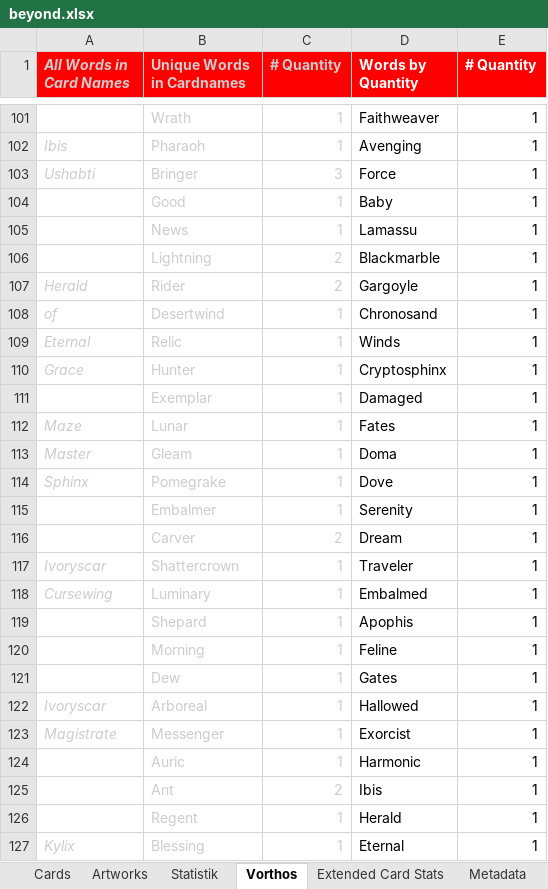
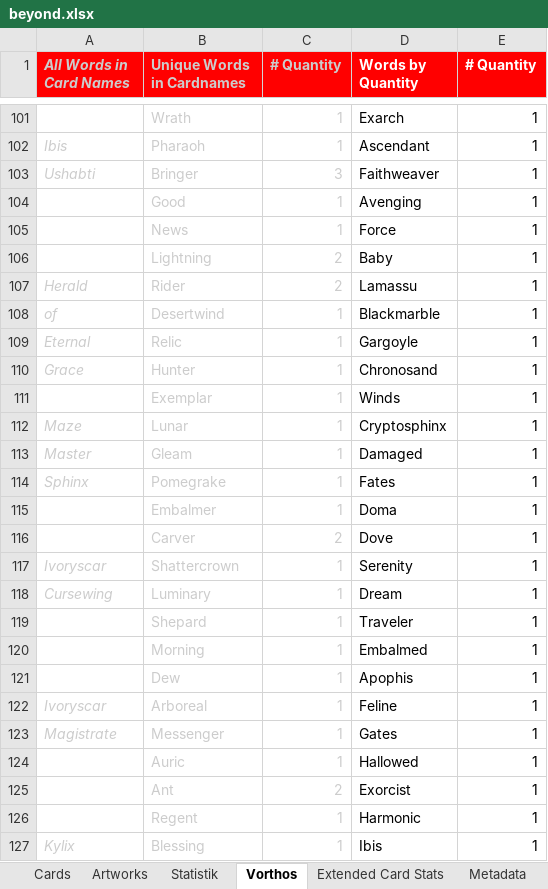
Before and after one commit to nonbiristudios/shardsofbeyond, an Excel workbook: workspace/card-data/beyond.xlsx, sheet Vorthos, drawn as a sheet; only a part is shown, gaps mark what is left out; values as stored, in another font and other column widths than the file's, no borders; charts and pictures not drawn; the diff covers the shown part only; the diff names each change by its address in the sheet, - before the commit and + after, or states it on an @@ line.

```diff
--- a/workspace/card-data/beyond.xlsx (sheet Vorthos)
+++ b/workspace/card-data/beyond.xlsx (sheet Vorthos)
-D101 (Words by Quantity): Faithweaver
+D101 (Words by Quantity): Exarch
-D102 (Words by Quantity): Avenging
+D102 (Words by Quantity): Ascendant
-D103 (Words by Quantity): Force
+D103 (Words by Quantity): Faithweaver
-D104 (Words by Quantity): Baby
+D104 (Words by Quantity): Avenging
-D105 (Words by Quantity): Lamassu
+D105 (Words by Quantity): Force
-D106 (Words by Quantity): Blackmarble
+D106 (Words by Quantity): Baby
-D107 (Words by Quantity): Gargoyle
+D107 (Words by Quantity): Lamassu
-D108 (Words by Quantity): Chronosand
+D108 (Words by Quantity): Blackmarble
-D109 (Words by Quantity): Winds
+D109 (Words by Quantity): Gargoyle
-D110 (Words by Quantity): Cryptosphinx
+D110 (Words by Quantity): Chronosand
-D111 (Words by Quantity): Damaged
+D111 (Words by Quantity): Winds
-D112 (Words by Quantity): Fates
+D112 (Words by Quantity): Cryptosphinx
-D113 (Words by Quantity): Doma
+D113 (Words by Quantity): Damaged
-D114 (Words by Quantity): Dove
+D114 (Words by Quantity): Fates
-D115 (Words by Quantity): Serenity
+D115 (Words by Quantity): Doma
-D116 (Words by Quantity): Dream
+D116 (Words by Quantity): Dove
-D117 (Words by Quantity): Traveler
+D117 (Words by Quantity): Serenity
-D118 (Words by Quantity): Embalmed
+D118 (Words by Quantity): Dream
-D119 (Words by Quantity): Apophis
+D119 (Words by Quantity): Traveler
-D120 (Words by Quantity): Feline
+D120 (Words by Quantity): Embalmed
-D121 (Words by Quantity): Gates
+D121 (Words by Quantity): Apophis
-D122 (Words by Quantity): Hallowed
+D122 (Words by Quantity): Feline
-D123 (Words by Quantity): Exorcist
+D123 (Words by Quantity): Gates
-D124 (Words by Quantity): Harmonic
+D124 (Words by Quantity): Hallowed
-D125 (Words by Quantity): Ibis
+D125 (Words by Quantity): Exorcist
-D126 (Words by Quantity): Herald
+D126 (Words by Quantity): Harmonic
-D127 (Words by Quantity): Eternal
+D127 (Words by Quantity): Ibis
```
Also changed, not shown: 13 added rows, 8 removed rows, 752 edited cells and cell formats elsewhere in this sheet, sheet Statistik, sheet Extended Card Stats, sheet Starter Decks, sheet Cards, sheet Artworks, formulas that keep their value, hidden cells, charts or pictures, 2 other files.
